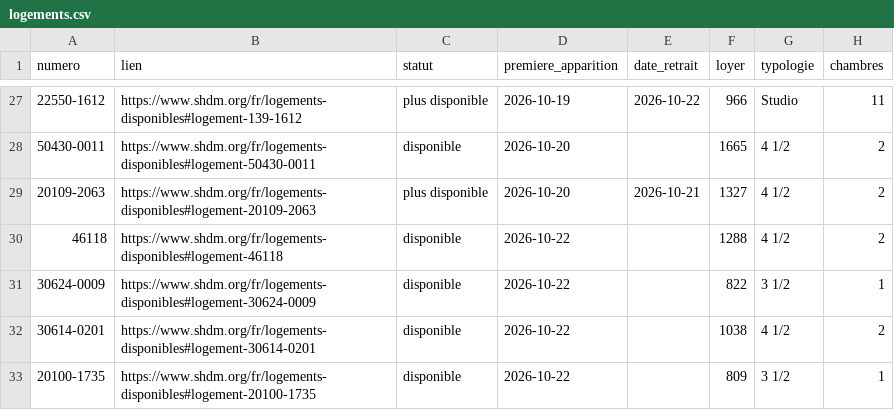
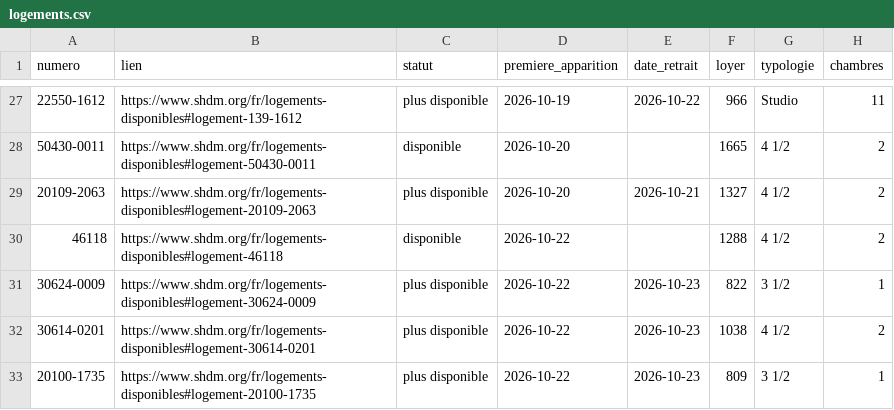
Before and after one commit to jennsen-spec/shdm-notifier, a CSV file: data/logements.csv, drawn as a sheet; only a part is shown, gaps mark what is left out; the diff covers the shown part only; the diff names each change by its address in the sheet, - before the commit and + after, or states it on an @@ line.

```diff
--- a/data/logements.csv
+++ b/data/logements.csv
-C31:C33 (statut): disponible
+C31:C33 (statut): plus disponible
-E31:E33 (date_retrait): (empty)
+E31:E33 (date_retrait): 2026-10-23
```
Also changed, not shown: 3 added rows and 4 edited cells elsewhere in this file, data/evenements.csv, 2 other files.
